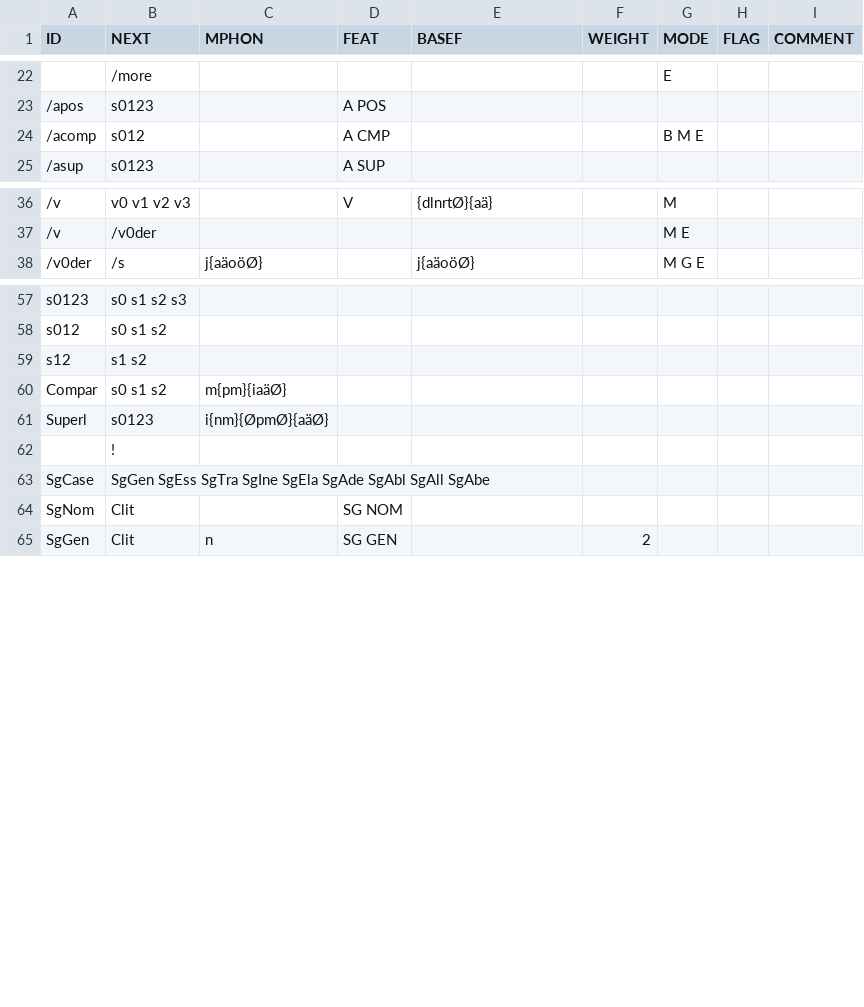
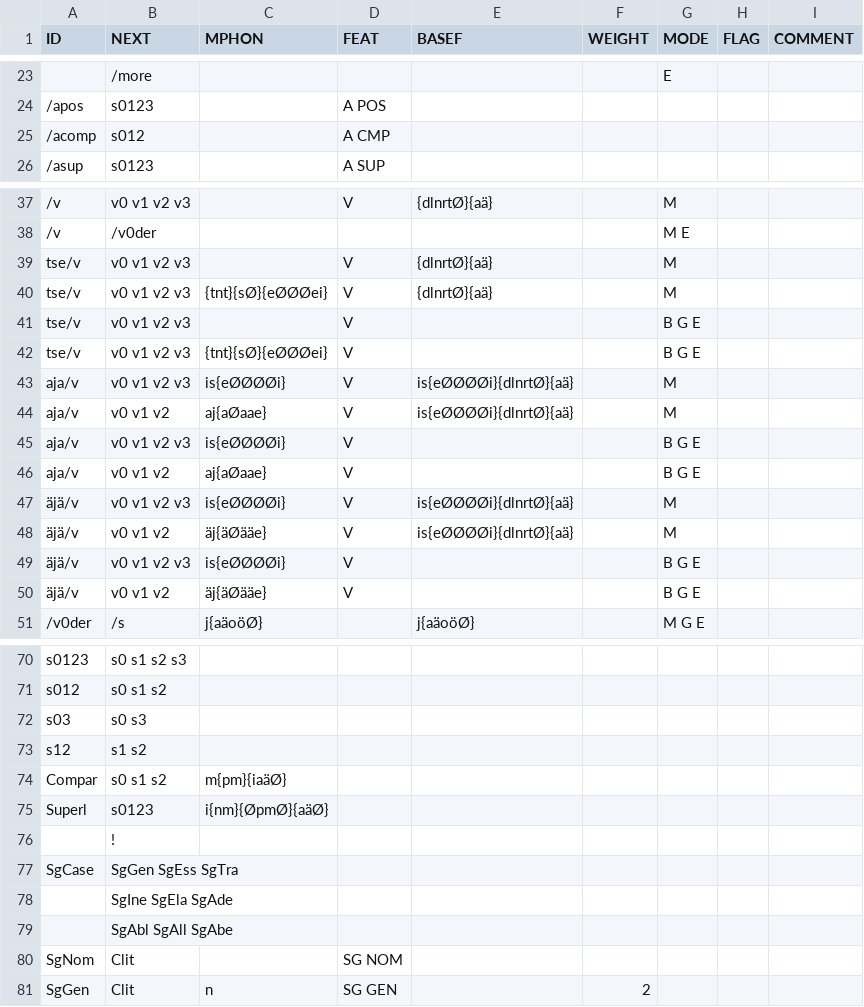
Before and after one commit to CSCfi/Kielipankki-ofitwol, a CSV file: ofitwol/ofi2/ofi-affixes.csv, drawn as a sheet; only a part is shown, gaps mark what is left out; addresses are those after the commit; the diff covers the shown part only; the diff names each change by its address in the sheet, - before the commit and + after, or states it on an @@ line.

```diff
--- a/ofitwol/ofi2/ofi-affixes.csv
+++ b/ofitwol/ofi2/ofi-affixes.csv
-G25 (MODE): B M E
+G25 (MODE): (empty)
+row 39: tse/v | v0 v1 v2 v3 |  | V | {dlnrtØ}{aä} |  | M
+row 40: tse/v | v0 v1 v2 v3 | {tnt}{sØ}{eØØØei} | V | {dlnrtØ}{aä} |  | M
+row 41: tse/v | v0 v1 v2 v3 |  | V |  |  | B G E
+row 42: tse/v | v0 v1 v2 v3 | {tnt}{sØ}{eØØØei} | V |  |  | B G E
+row 43: aja/v | v0 v1 v2 v3 | is{eØØØØi} | V | is{eØØØØi}{dlnrtØ}{aä} |  | M
+row 44: aja/v | v0 v1 v2 | aj{aØaae} | V | is{eØØØØi}{dlnrtØ}{aä} |  | M
+row 45: aja/v | v0 v1 v2 v3 | is{eØØØØi} | V |  |  | B G E
+row 46: aja/v | v0 v1 v2 | aj{aØaae} | V |  |  | B G E
+row 47: äjä/v | v0 v1 v2 v3 | is{eØØØØi} | V | is{eØØØØi}{dlnrtØ}{aä} |  | M
+row 48: äjä/v | v0 v1 v2 | äj{äØääe} | V | is{eØØØØi}{dlnrtØ}{aä} |  | M
+row 49: äjä/v | v0 v1 v2 v3 | is{eØØØØi} | V |  |  | B G E
+row 50: äjä/v | v0 v1 v2 | äj{äØääe} | V |  |  | B G E
+row 72: s03 | s0 s3
-B77 (NEXT): SgGen SgEss SgTra SgIne SgEla SgAde SgAbl SgAll SgAbe
+B77 (NEXT): SgGen SgEss SgTra
+row 78:  | SgIne SgEla SgAde
+row 79:  | SgAbl SgAll SgAbe
```
Also changed, not shown: 3 added rows and 2 edited cells elsewhere in this file, 15 other files.
